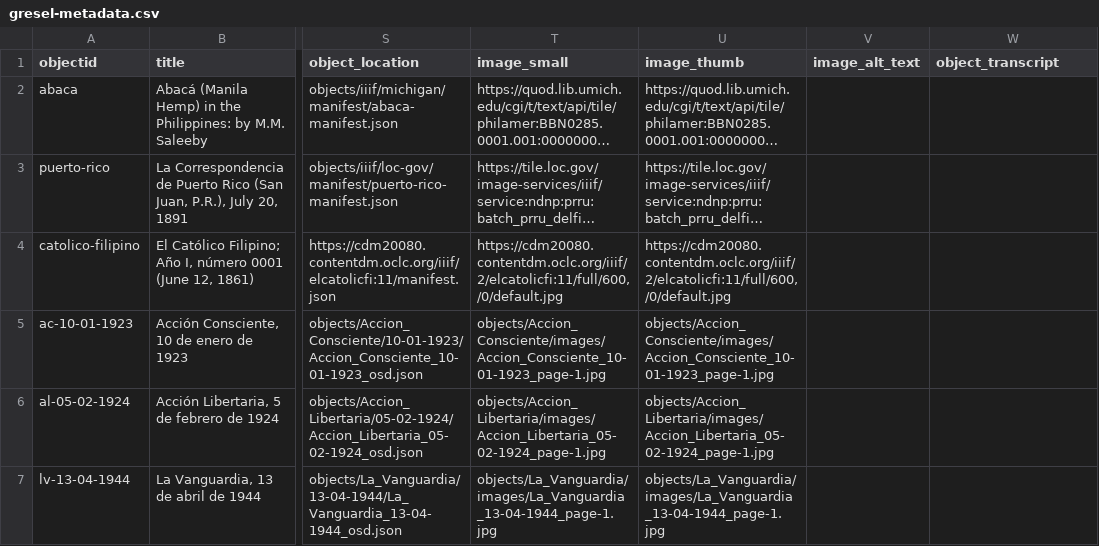
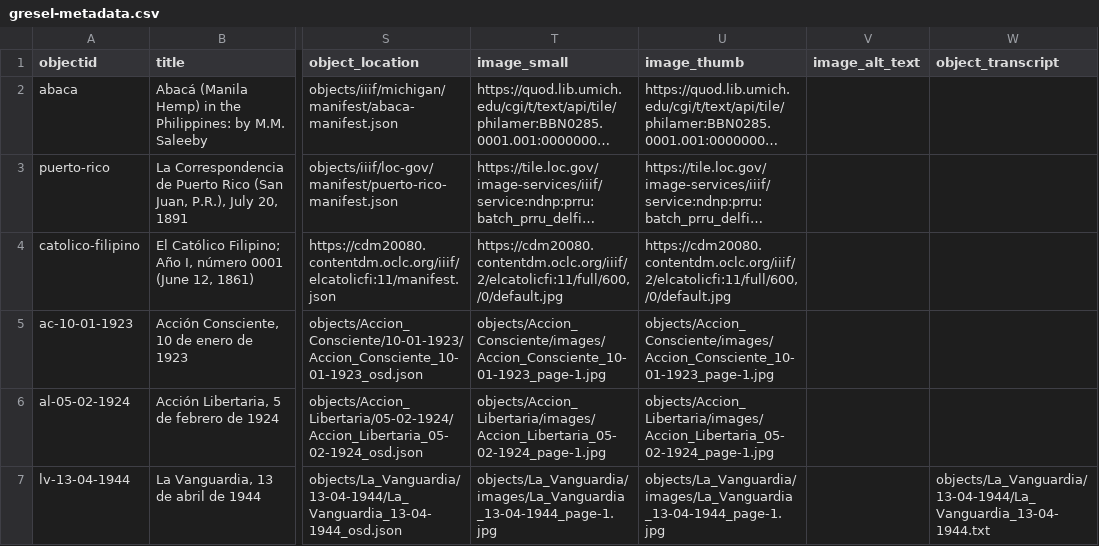
Before and after one commit to npirvu/demo-gresel, a CSV file: _data/gresel-metadata.csv, drawn as a sheet; only a part is shown, gaps mark what is left out; long unchanged cells end in …; the diff names each change by its address in the sheet, - before the commit and + after, or states it on an @@ line.

```diff
--- a/_data/gresel-metadata.csv
+++ b/_data/gresel-metadata.csv
-W7 (object_transcript): (empty)
+W7 (object_transcript): objects/La_Vanguardia/13-04-1944/La_Vanguardia_13-04-1944.txt
```
Also changed, not shown: 3 other files.
